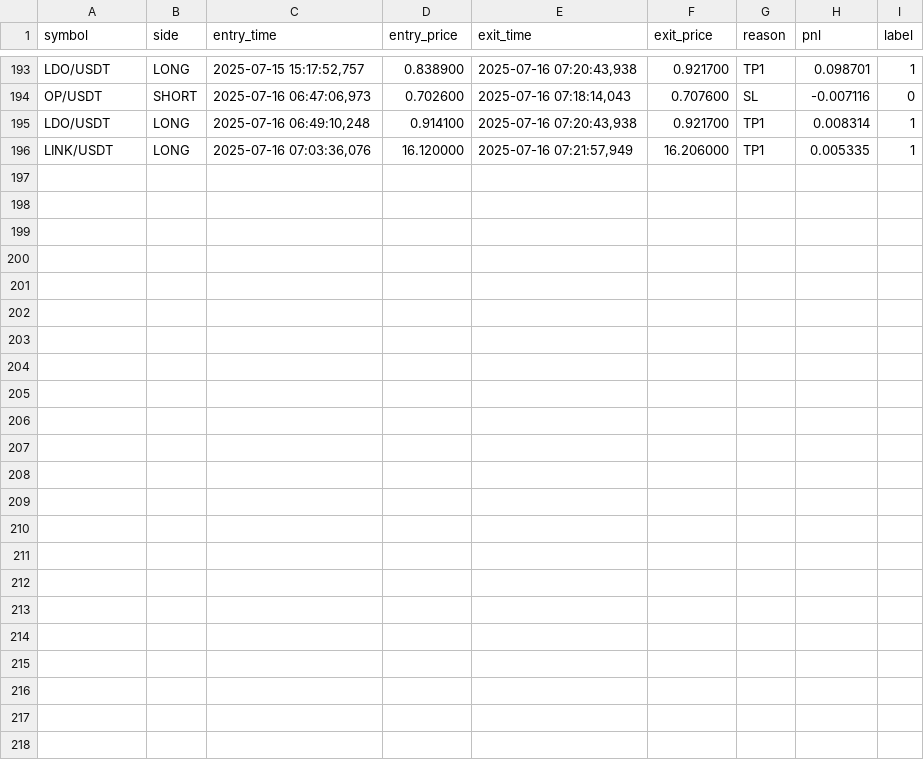
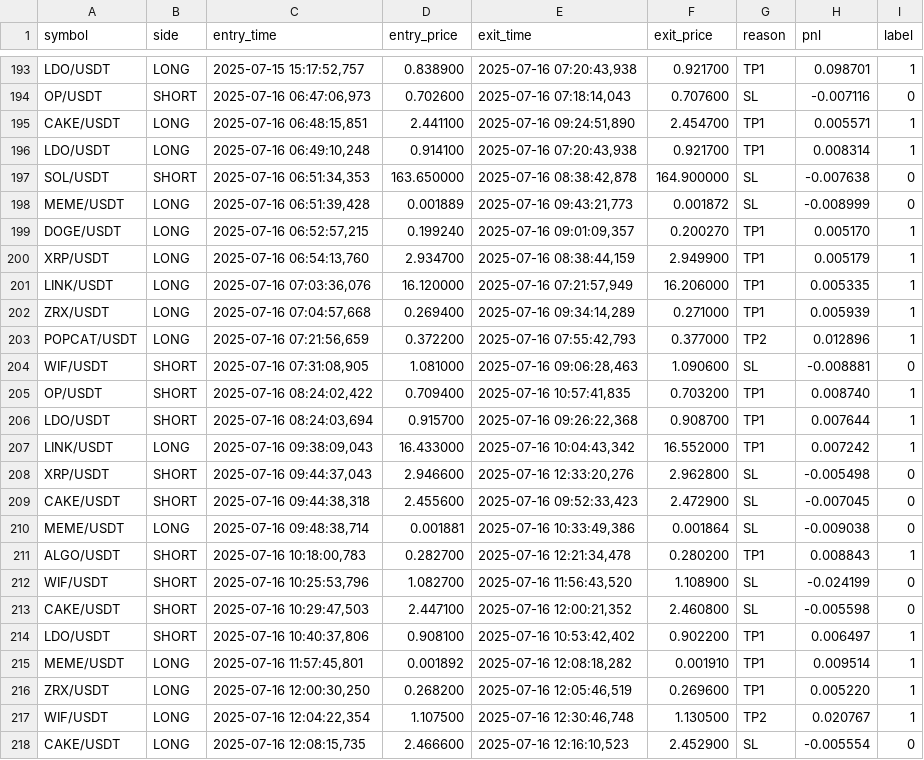
Before and after one commit to Miko214/-ryptoreserv, a CSV file: labeled_trades.csv, drawn as a sheet; only a part is shown, gaps mark what is left out.

```diff
--- a/labeled_trades.csv
+++ b/labeled_trades.csv
@@ -194,3 +194,25 @@ LDO/USDT,LONG,"2025-07-15 15:17:52,757",0.838900,"2025-07-16 07:20:43,938",0.921
 OP/USDT,SHORT,"2025-07-16 06:47:06,973",0.702600,"2025-07-16 07:18:14,043",0.707600,SL,-0.007116,0
+CAKE/USDT,LONG,"2025-07-16 06:48:15,851",2.441100,"2025-07-16 09:24:51,890",2.454700,TP1,0.005571,1
 LDO/USDT,LONG,"2025-07-16 06:49:10,248",0.914100,"2025-07-16 07:20:43,938",0.921700,TP1,0.008314,1
+SOL/USDT,SHORT,"2025-07-16 06:51:34,353",163.650000,"2025-07-16 08:38:42,878",164.900000,SL,-0.007638,0
+MEME/USDT,LONG,"2025-07-16 06:51:39,428",0.001889,"2025-07-16 09:43:21,773",0.001872,SL,-0.008999,0
+DOGE/USDT,LONG,"2025-07-16 06:52:57,215",0.199240,"2025-07-16 09:01:09,357",0.200270,TP1,0.005170,1
+XRP/USDT,LONG,"2025-07-16 06:54:13,760",2.934700,"2025-07-16 08:38:44,159",2.949900,TP1,0.005179,1
 LINK/USDT,LONG,"2025-07-16 07:03:36,076",16.120000,"2025-07-16 07:21:57,949",16.206000,TP1,0.005335,1
+ZRX/USDT,LONG,"2025-07-16 07:04:57,668",0.269400,"2025-07-16 09:34:14,289",0.271000,TP1,0.005939,1
+POPCAT/USDT,LONG,"2025-07-16 07:21:56,659",0.372200,"2025-07-16 07:55:42,793",0.377000,TP2,0.012896,1
+WIF/USDT,SHORT,"2025-07-16 07:31:08,905",1.081000,"2025-07-16 09:06:28,463",1.090600,SL,-0.008881,0
+OP/USDT,SHORT,"2025-07-16 08:24:02,422",0.709400,"2025-07-16 10:57:41,835",0.703200,TP1,0.008740,1
+LDO/USDT,SHORT,"2025-07-16 08:24:03,694",0.915700,"2025-07-16 09:26:22,368",0.908700,TP1,0.007644,1
+LINK/USDT,LONG,"2025-07-16 09:38:09,043",16.433000,"2025-07-16 10:04:43,342",16.552000,TP1,0.007242,1
+XRP/USDT,SHORT,"2025-07-16 09:44:37,043",2.946600,"2025-07-16 12:33:20,276",2.962800,SL,-0.005498,0
+CAKE/USDT,SHORT,"2025-07-16 09:44:38,318",2.455600,"2025-07-16 09:52:33,423",2.472900,SL,-0.007045,0
+MEME/USDT,LONG,"2025-07-16 09:48:38,714",0.001881,"2025-07-16 10:33:49,386",0.001864,SL,-0.009038,0
+ALGO/USDT,SHORT,"2025-07-16 10:18:00,783",0.282700,"2025-07-16 12:21:34,478",0.280200,TP1,0.008843,1
+WIF/USDT,SHORT,"2025-07-16 10:25:53,796",1.082700,"2025-07-16 11:56:43,520",1.108900,SL,-0.024199,0
+CAKE/USDT,SHORT,"2025-07-16 10:29:47,503",2.447100,"2025-07-16 12:00:21,352",2.460800,SL,-0.005598,0
+LDO/USDT,SHORT,"2025-07-16 10:40:37,806",0.908100,"2025-07-16 10:53:42,402",0.902200,TP1,0.006497,1
+MEME/USDT,LONG,"2025-07-16 11:57:45,801",0.001892,"2025-07-16 12:08:18,282",0.001910,TP1,0.009514,1
+ZRX/USDT,LONG,"2025-07-16 12:00:30,250",0.268200,"2025-07-16 12:05:46,519",0.269600,TP1,0.005220,1
+WIF/USDT,LONG,"2025-07-16 12:04:22,354",1.107500,"2025-07-16 12:30:46,748",1.130500,TP2,0.020767,1
+CAKE/USDT,LONG,"2025-07-16 12:08:15,735",2.466600,"2025-07-16 12:16:10,523",2.452900,SL,-0.005554,0
```
Also changed, not shown: training_dataset.csv, 23 other files.
